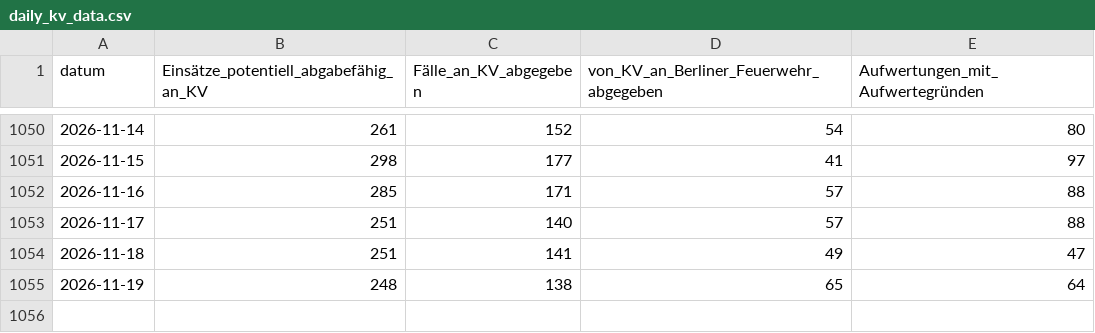
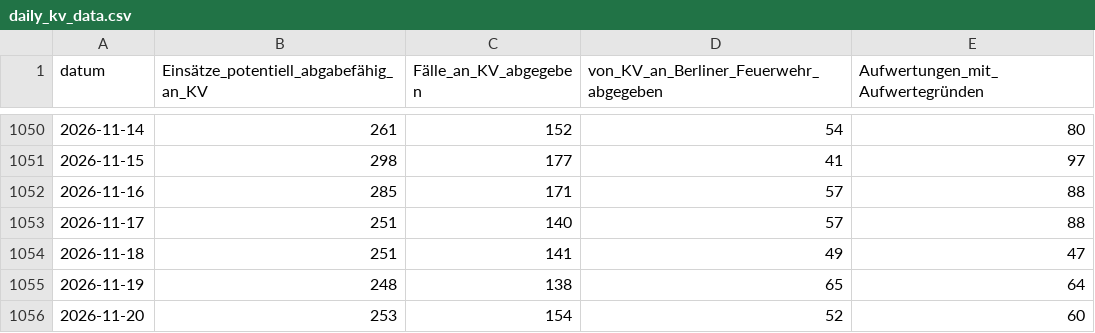
Before and after one commit to Berliner-Feuerwehr/BF-Open-Data, a CSV file: Datasets/KV_Data/daily_kv_data.csv, drawn as a sheet; only a part is shown, gaps mark what is left out; the diff names each change by its address in the sheet, - before the commit and + after, or states it on an @@ line.

Commit message:
Automatic Daily Update

```diff
--- a/Datasets/KV_Data/daily_kv_data.csv
+++ b/Datasets/KV_Data/daily_kv_data.csv
+row 1056: 2026-11-20 | 253 | 154 | 52 | 60
```
